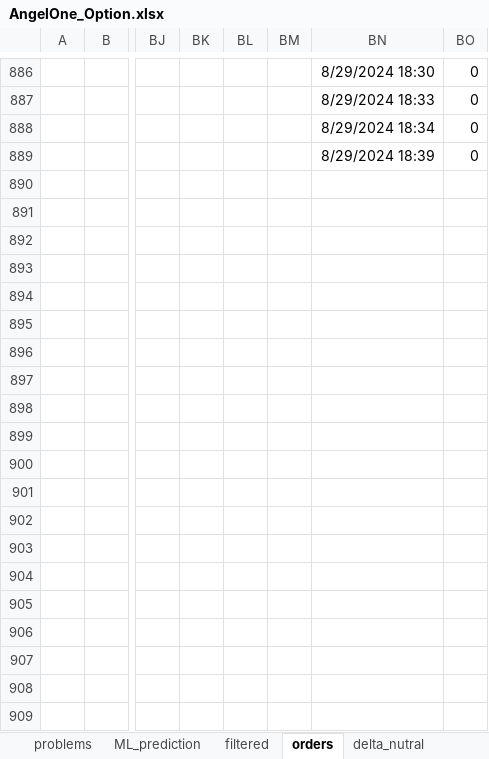
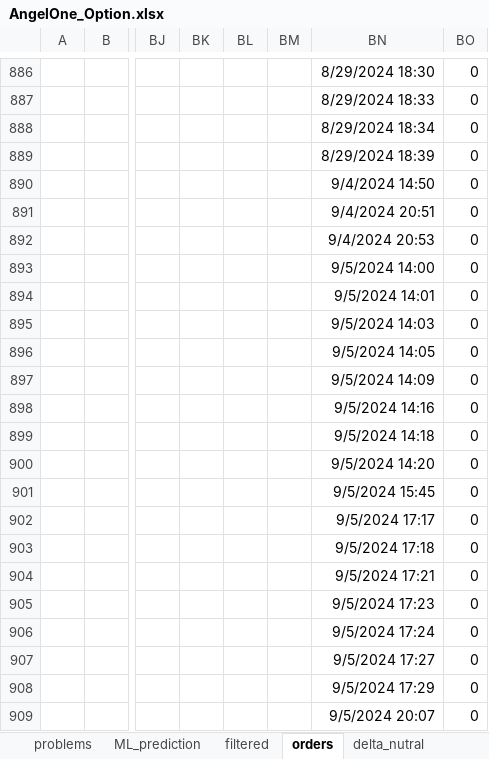
Before and after one commit to charanbirdi/option_buy_ML, an Excel workbook: AngelOne_Option.xlsx, sheet orders, drawn as a sheet; only a part is shown, gaps mark what is left out; values as stored, in another font and other column widths than the file's, no borders; charts and pictures and conditional formats not drawn; rows hold the shown columns only; the diff covers the shown part only; the diff names each change by its address in the sheet, - before the commit and + after, or states it on an @@ line.

```diff
--- a/AngelOne_Option.xlsx (sheet orders)
+++ b/AngelOne_Option.xlsx (sheet orders)
+row 890:  |  |  |  |  |  | 9/4/2024 14:50 | 0
+row 891:  |  |  |  |  |  | 9/4/2024 20:51 | 0
+row 892:  |  |  |  |  |  | 9/4/2024 20:53 | 0
+row 893:  |  |  |  |  |  | 9/5/2024 14:00 | 0
+row 894:  |  |  |  |  |  | 9/5/2024 14:01 | 0
+row 895:  |  |  |  |  |  | 9/5/2024 14:03 | 0
+row 896:  |  |  |  |  |  | 9/5/2024 14:05 | 0
+row 897:  |  |  |  |  |  | 9/5/2024 14:09 | 0
+row 898:  |  |  |  |  |  | 9/5/2024 14:16 | 0
+row 899:  |  |  |  |  |  | 9/5/2024 14:18 | 0
+row 900:  |  |  |  |  |  | 9/5/2024 14:20 | 0
+row 901:  |  |  |  |  |  | 9/5/2024 15:45 | 0
+row 902:  |  |  |  |  |  | 9/5/2024 17:17 | 0
+row 903:  |  |  |  |  |  | 9/5/2024 17:18 | 0
+row 904:  |  |  |  |  |  | 9/5/2024 17:21 | 0
+row 905:  |  |  |  |  |  | 9/5/2024 17:23 | 0
+row 906:  |  |  |  |  |  | 9/5/2024 17:24 | 0
+row 907:  |  |  |  |  |  | 9/5/2024 17:27 | 0
+row 908:  |  |  |  |  |  | 9/5/2024 17:29 | 0
+row 909:  |  |  |  |  |  | 9/5/2024 20:07 | 0
```
Also changed, not shown: 73 added rows, 3 edited cells and cell formats elsewhere in this sheet, sheet expiry_bullspread, sheet option_buy, sheet delta_nutral, sheet filtered, sheet Global_PnL, sheet problems, formulas that keep their value, charts or pictures, 14 other files.
